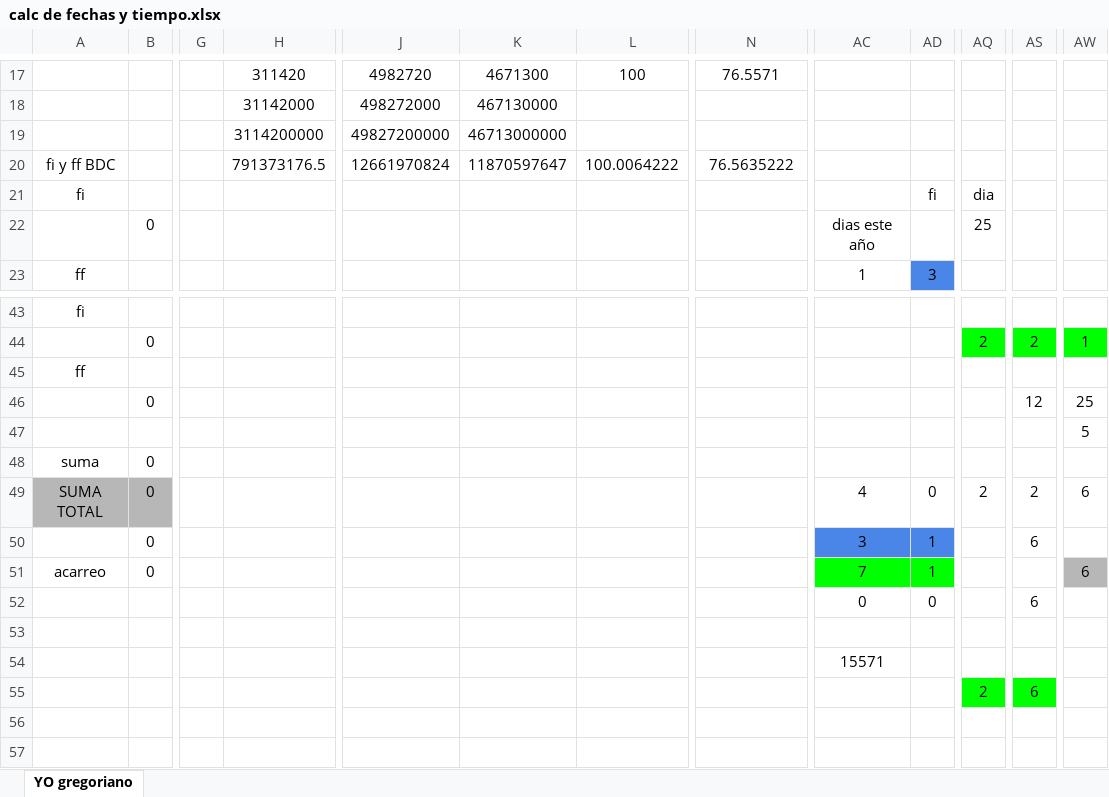
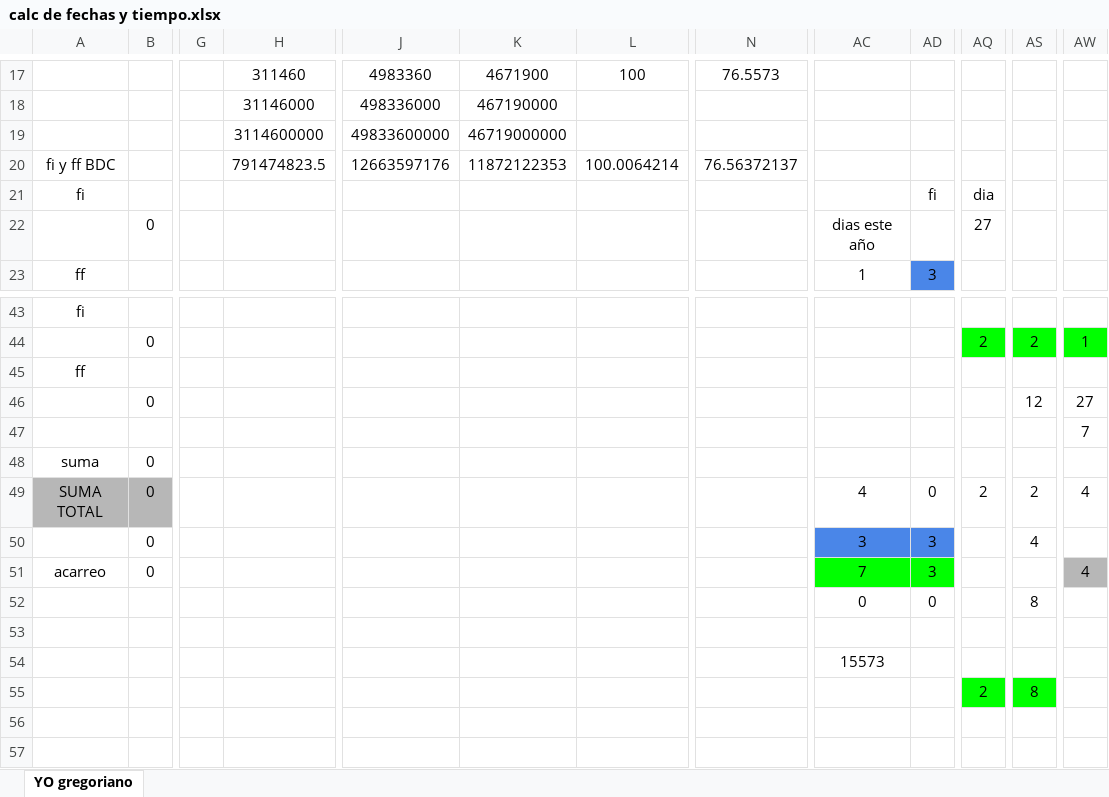
Before and after one commit to jsgaston/cifras-y-programas-soles, an Excel workbook: calc de fechas y tiempo.xlsx, sheet YO gregoriano, drawn as a sheet; only a part is shown, gaps mark what is left out; values as stored, in another font and other column widths than the file's, no borders; charts and pictures not drawn; the diff covers the shown part only; the diff names each change by its address in the sheet, - before the commit and + after, or states it on an @@ line.

```diff
--- a/calc de fechas y tiempo.xlsx (sheet YO gregoriano)
+++ b/calc de fechas y tiempo.xlsx (sheet YO gregoriano)
-H17: 311420
+H17: 311460
-J17: 4982720
+J17: 4983360
-K17: 4671300
+K17: 4671900
-N17: 76.5571
+N17: 76.5573
-H18: 31142000
+H18: 31146000
-J18: 498272000
+J18: 498336000
-K18: 467130000
+K18: 467190000
-H19: 3114200000
+H19: 3114600000
-J19: 49827200000
+J19: 49833600000
-K19: 46713000000
+K19: 46719000000
-H20: 791373176.5
+H20: 791474823.5
-J20: 12661970824
+J20: 12663597176
-K20: 11870597647
+K20: 11872122353
-L20: 100.0064222
+L20: 100.0064214
-N20: 76.5635222
+N20: 76.56372137
-AQ22: 25
+AQ22: 27
-AW46: 25
+AW46: 27
-AW47: 5
+AW47: 7
-AW49: 6
+AW49: 4
-AD50:AD51: 1
+AD50:AD51: 3
-AS50: 6
+AS50: 4
-AW51: 6
+AW51: 4
-AS52: 6
+AS52: 8
-AC54: 15571
+AC54: 15573
-AS55: 6
+AS55: 8
```
Also changed, not shown: 1 added row, 1 removed row, 70 edited cells and cell formats elsewhere in this sheet, 1 other file.
